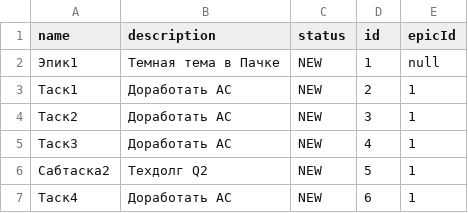
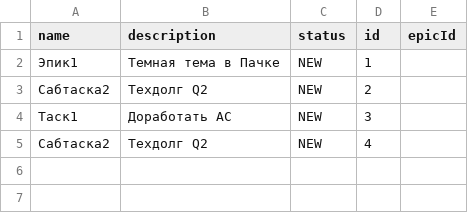
Before and after one commit to m-goryunov/java-kanban, a CSV file: resources/backedTasks.csv, drawn as a sheet.

```diff
--- a/resources/backedTasks.csv
+++ b/resources/backedTasks.csv
@@ -1,7 +1,5 @@
 name, description, status, id, epicId
-Эпик1, Темная тема в Пачке, NEW, 1, null
-Таск1, Доработать АС, NEW, 2, 1
-Таск2, Доработать АС, NEW, 3, 1
-Таск3, Доработать АС, NEW, 4, 1
-Сабтаска2, Техдолг Q2, NEW, 5, 1
-Таск4, Доработать АС, NEW, 6, 1
+Эпик1, Темная тема в Пачке, NEW, 1
+Сабтаска2, Техдолг Q2, NEW, 2
+Таск1, Доработать АС, NEW, 3
+Сабтаска2, Техдолг Q2, NEW, 4
```
Also changed, not shown: 2 other files.
